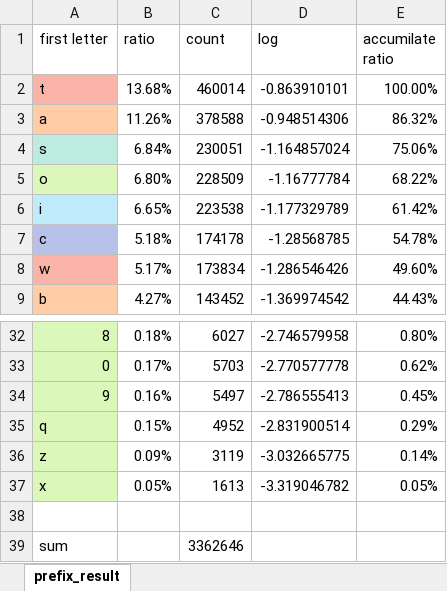
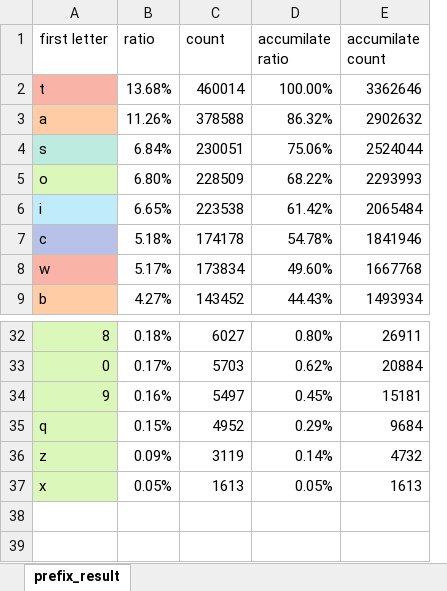
Before and after one commit to ChenKB91/DSA_Final_Project, an Excel workbook: prefix_analysis.xlsx, sheet prefix_result, drawn as a sheet; only a part is shown, gaps mark what is left out; values as stored, in another font and other column widths than the file's, no borders; charts and pictures not drawn; removed rows and columns are numbered as before the commit, all else as after; the diff names each change by its address in the sheet, - before the commit and + after, or states it on an @@ line.

```diff
--- a/prefix_analysis.xlsx (sheet prefix_result)
+++ b/prefix_analysis.xlsx (sheet prefix_result)
-column D (log), rows 2-9: -0.863910101 | -0.948514306 | -1.164857024 | -1.16777784 | -1.177329789 | -1.28568785 | -1.286546426 | -1.369974542; rows 32-37: -2.746579958 | -2.770577778 | -2.786555413 | -2.831900514 | -3.032665775 | -3.319046782
+column E (accumilate count), rows 2-9: 3362646 | 2902632 | 2524044 | 2293993 | 2065484 | 1841946 | 1667768 | 1493934; rows 32-37: 26911 | 20884 | 15181 | 9684 | 4732 | 1613
-row 38: (empty)
-row 39: sum |  | 3362646
```
Also changed, not shown: formulas that keep their value, charts or pictures, 1 other file.
